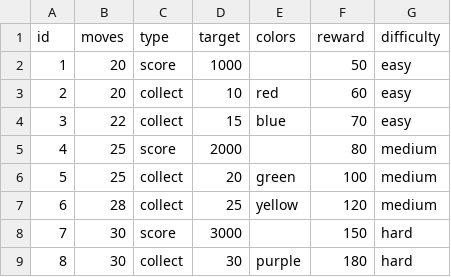
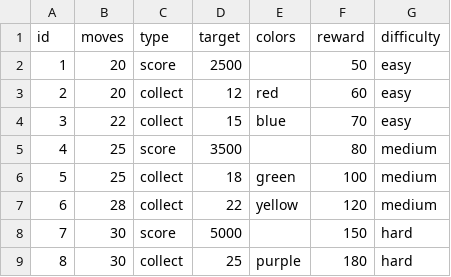
Before and after one commit to gethub-crypto/match3game, a CSV file: levels.csv, drawn as a sheet.

Commit message:
Modify target values and difficulty for levels
Updated target values and adjusted difficulty levels for some entries.

```diff
--- a/levels.csv
+++ b/levels.csv
@@ -1,9 +1,9 @@
 id,moves,type,target,colors,reward,difficulty
-1,20,score,1000,,50,easy
-2,20,collect,10,red,60,easy
+1,20,score,2500,,50,easy
+2,20,collect,12,red,60,easy
 3,22,collect,15,blue,70,easy
-4,25,score,2000,,80,medium
-5,25,collect,20,green,100,medium
-6,28,collect,25,yellow,120,medium
-7,30,score,3000,,150,hard
-8,30,collect,30,purple,180,hard
+4,25,score,3500,,80,medium
+5,25,collect,18,green,100,medium
+6,28,collect,22,yellow,120,medium
+7,30,score,5000,,150,hard
+8,30,collect,25,purple,180,hard
```
